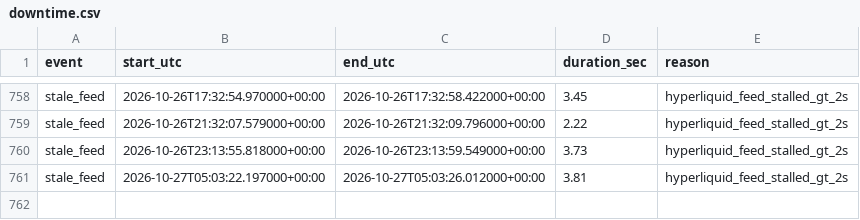
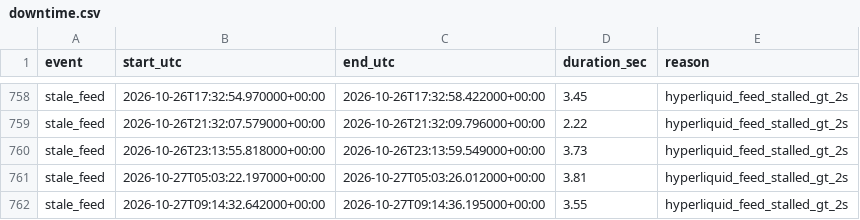
Before and after one commit to ryz-ryx/paper-mm, a CSV file: paper_mm2/data/downtime.csv, drawn as a sheet; only a part is shown, gaps mark what is left out.

```diff
--- a/paper_mm2/data/downtime.csv
+++ b/paper_mm2/data/downtime.csv
@@ -761 +761,2 @@ stale_feed,2026-10-26T23:13:55.818000+00:00,2026-10-26T23:13:59.549000+00:00,3.7
 stale_feed,2026-10-27T05:03:22.197000+00:00,2026-10-27T05:03:26.012000+00:00,3.81,hyperliquid_feed_stalled_gt_2s
+stale_feed,2026-10-27T09:14:32.642000+00:00,2026-10-27T09:14:36.195000+00:00,3.55,hyperliquid_feed_stalled_gt_2s
```
Also changed, not shown: 5 other files.
